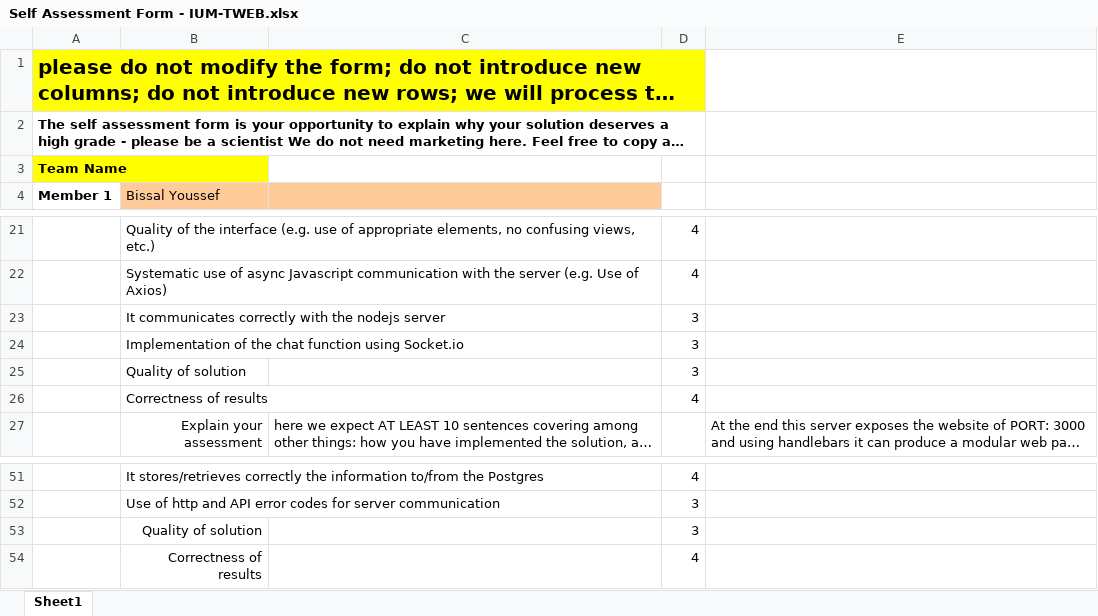
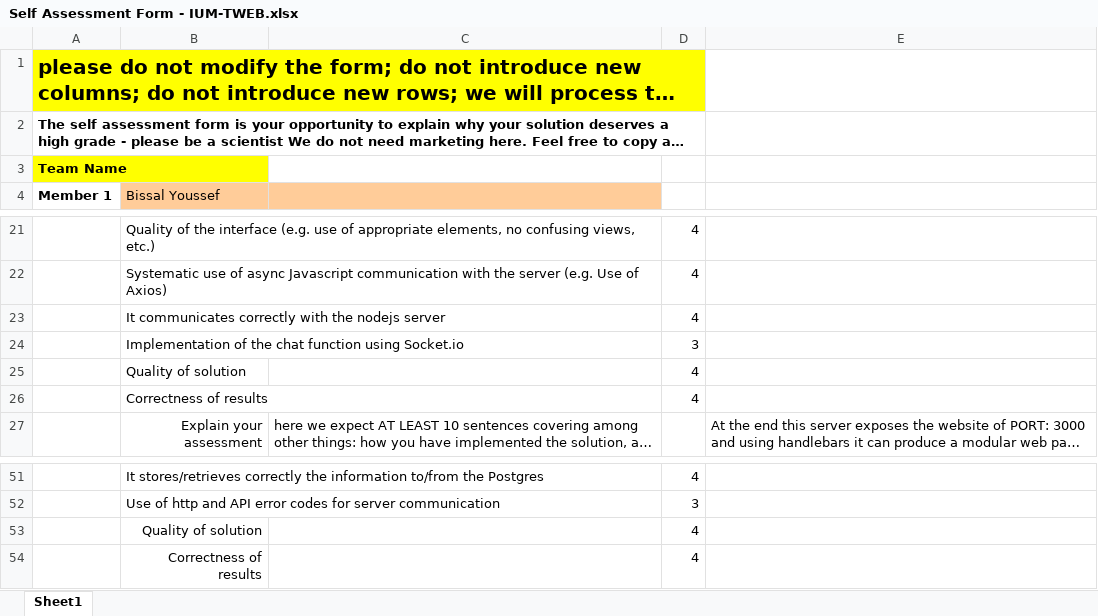
Before and after one commit to LudwingKun/IUM_TWEB_Bissal_Lombardozzi, an Excel workbook: MainDirectory/report/Self Assessment Form - IUM-TWEB.xlsx, sheet Sheet1, drawn as a sheet; only a part is shown, gaps mark what is left out; long unchanged cells end in …; values as stored, in another font and other column widths than the file's, no borders; charts and pictures not drawn; the diff names each change by its address in the sheet, - before the commit and + after, or states it on an @@ line.

Commit message:
Final commit, documentation added: -report -assessment -query example

```diff
--- a/MainDirectory/report/Self Assessment Form - IUM-TWEB.xlsx (sheet Sheet1)
+++ b/MainDirectory/report/Self Assessment Form - IUM-TWEB.xlsx (sheet Sheet1)
-D23: 3
+D23: 4
-D25: 3
+D25: 4
-D53: 3
+D53: 4
```
Also changed, not shown: 3 other files.
